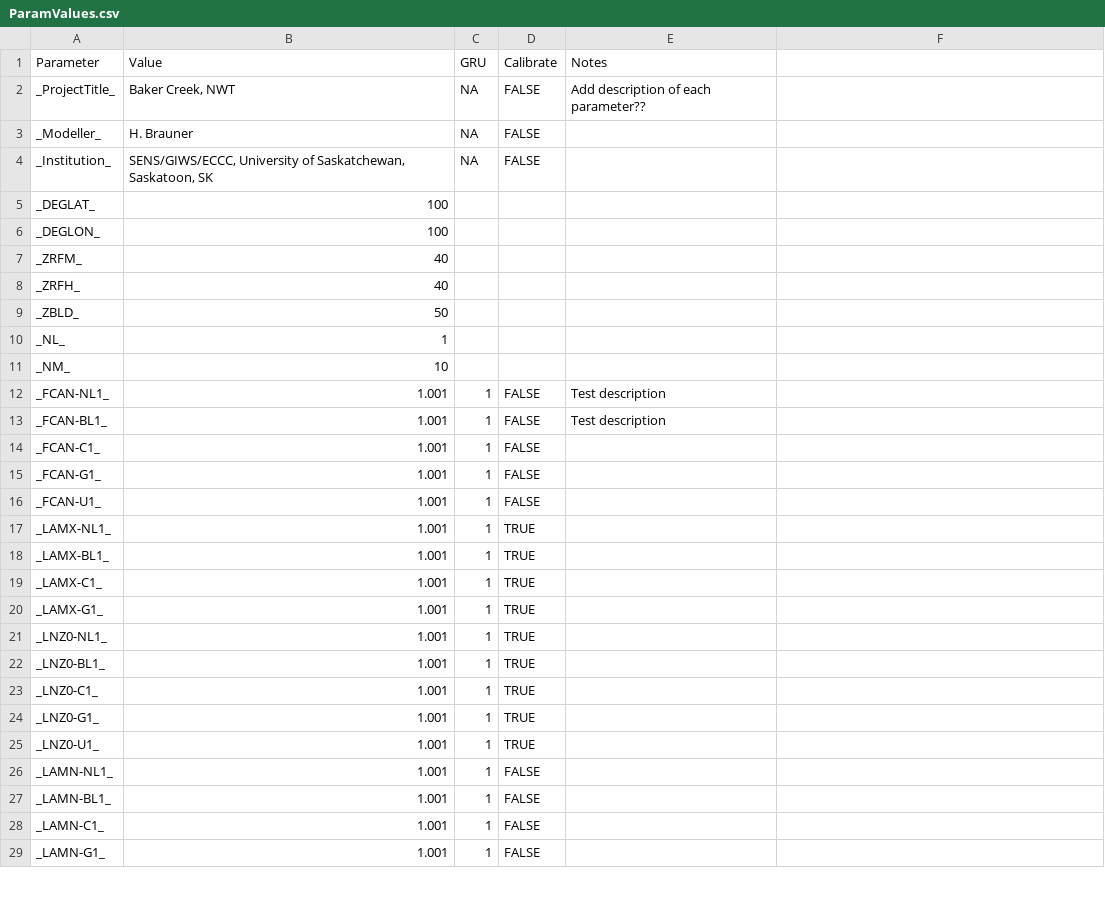
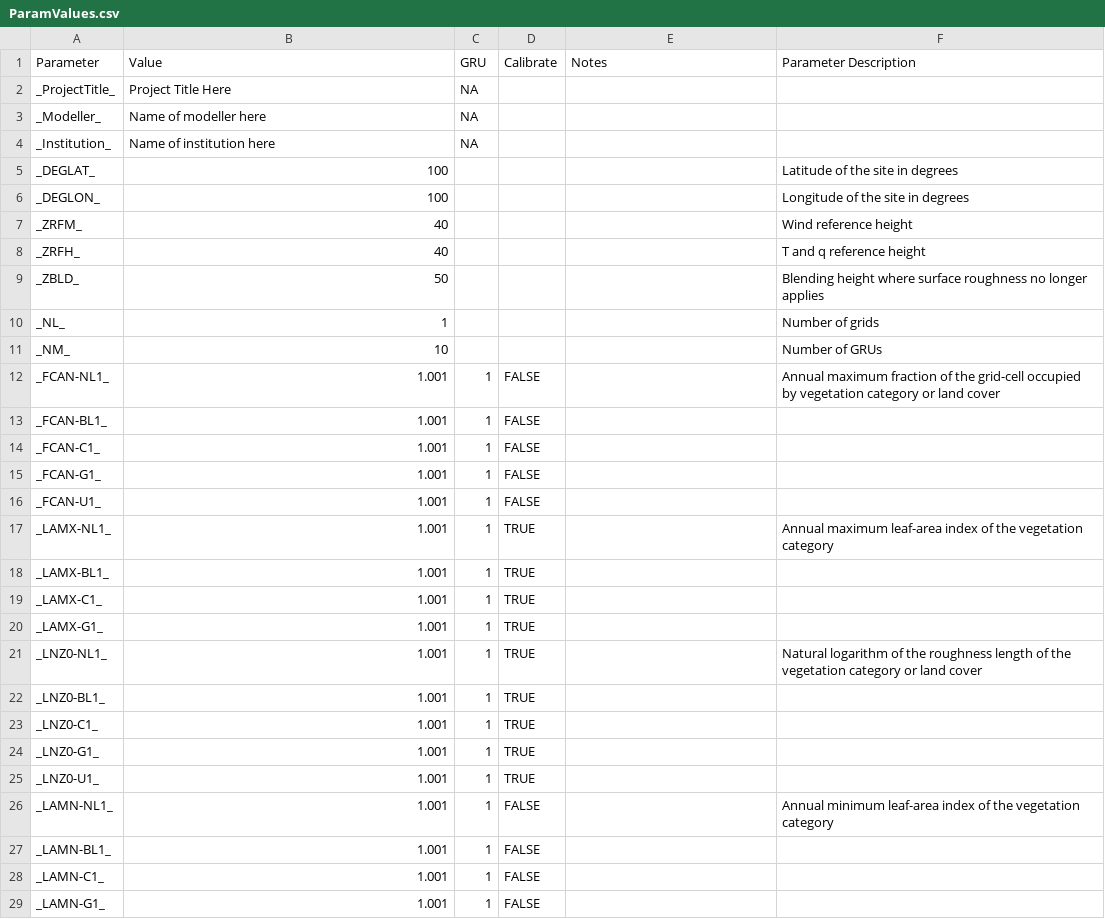
Before and after one commit to MESH-Model/MESH-Scripts, a CSV file: Pre-Processing/Input_files/Write_ini_tpl_files/ParamValues.csv, drawn as a sheet; only a part is shown; the diff covers the shown part only; the diff names each change by its address in the sheet, - before the commit and + after, or states it on an @@ line.

```diff
--- a/Pre-Processing/Input_files/Write_ini_tpl_files/ParamValues.csv
+++ b/Pre-Processing/Input_files/Write_ini_tpl_files/ParamValues.csv
-F1: (empty)
+F1: Parameter Description
-B2 (Value): Baker Creek, NWT
+B2 (Value): Project Title Here
-D2:D4 (Calibrate): FALSE
+D2:D4 (Calibrate): (empty)
-E2 (Notes): Add description of each parameter??
+E2 (Notes): (empty)
-B3 (Value): H. Brauner
+B3 (Value): Name of modeller here
-B4 (Value): SENS/GIWS/ECCC, University of Saskatchewan, Saskatoon, SK
+B4 (Value): Name of institution here
-F5 (Parameter Description): (empty)
+F5 (Parameter Description): Latitude of the site in degrees
-F6 (Parameter Description): (empty)
+F6 (Parameter Description): Longitude of the site in degrees
-F7 (Parameter Description): (empty)
+F7 (Parameter Description): Wind reference height
-F8 (Parameter Description): (empty)
+F8 (Parameter Description): T and q reference height
-F9 (Parameter Description): (empty)
+F9 (Parameter Description): Blending height where surface roughness no longer applies
-F10 (Parameter Description): (empty)
+F10 (Parameter Description): Number of grids
-F11 (Parameter Description): (empty)
+F11 (Parameter Description): Number of GRUs
-E12:E13 (Notes): Test description
+E12:E13 (Notes): (empty)
-F12 (Parameter Description): (empty)
+F12 (Parameter Description): Annual maximum fraction of the grid-cell occupied by vegetation category or land cover
-F17 (Parameter Description): (empty)
+F17 (Parameter Description): Annual maximum leaf-area index of the vegetation category
-F21 (Parameter Description): (empty)
+F21 (Parameter Description): Natural logarithm of the roughness length of the vegetation category or land cover
-F26 (Parameter Description): (empty)
+F26 (Parameter Description): Annual minimum leaf-area index of the vegetation category
```
Also changed, not shown: 43 edited cells elsewhere in this file, 1 other file.
